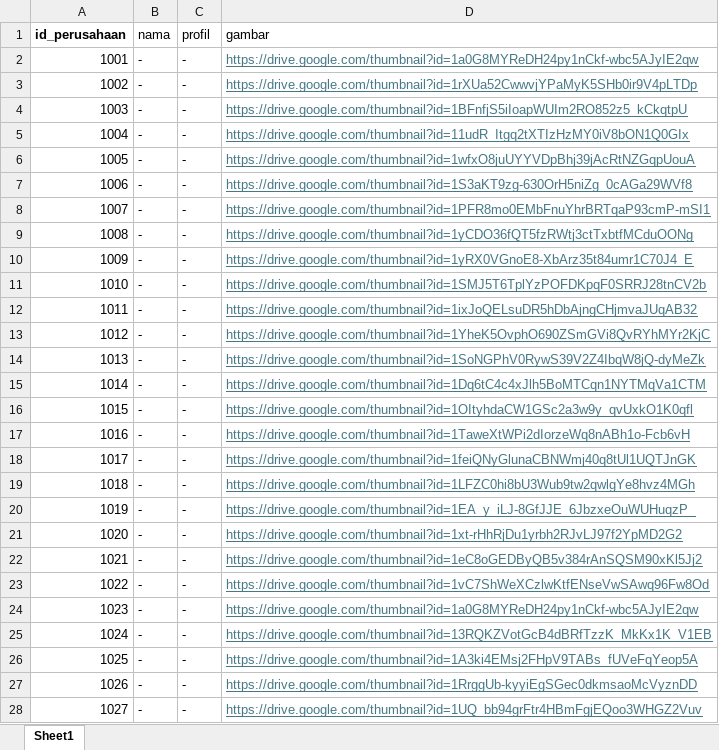
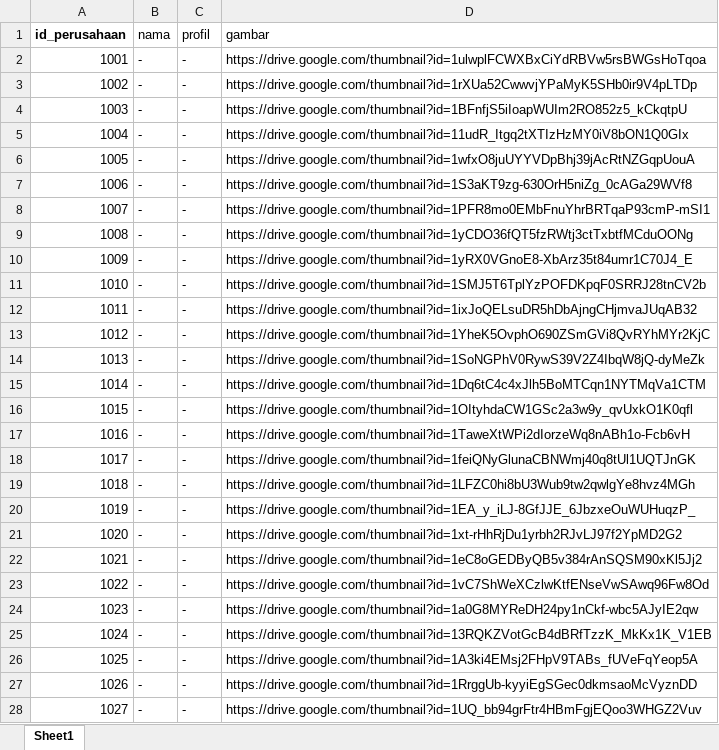
Before and after one commit to webdev14program/bkk, an Excel workbook: temp_doc/mou_kerjasama.xlsx, sheet Sheet1, drawn as a sheet; only a part is shown; values as stored, in another font and other column widths than the file's, no borders; the diff covers the shown part only; the diff names each change by its address in the sheet, - before the commit and + after, or states it on an @@ line.

```diff
--- a/temp_doc/mou_kerjasama.xlsx (sheet Sheet1)
+++ b/temp_doc/mou_kerjasama.xlsx (sheet Sheet1)
-D2 (gambar): https://drive.google.com/thumbnail?id=1a0G8MYReDH24py1nCkf-wbc5AJyIE2qw
+D2 (gambar): https://drive.google.com/thumbnail?id=1ulwplFCWXBxCiYdRBVw5rsBWGsHoTqoa
@@ D2:D28 underline: on → off, text colour: #467886 → black @@
```
Also changed, not shown: cell formats elsewhere in this sheet, 3 other files.
